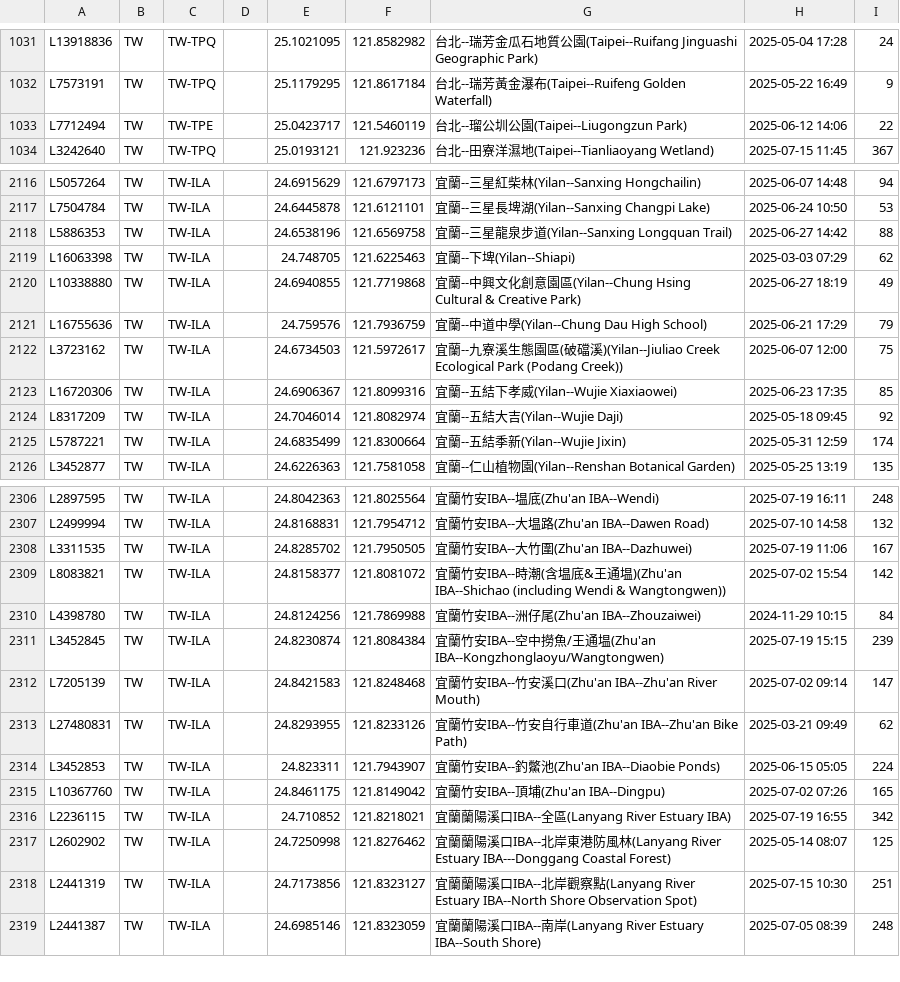
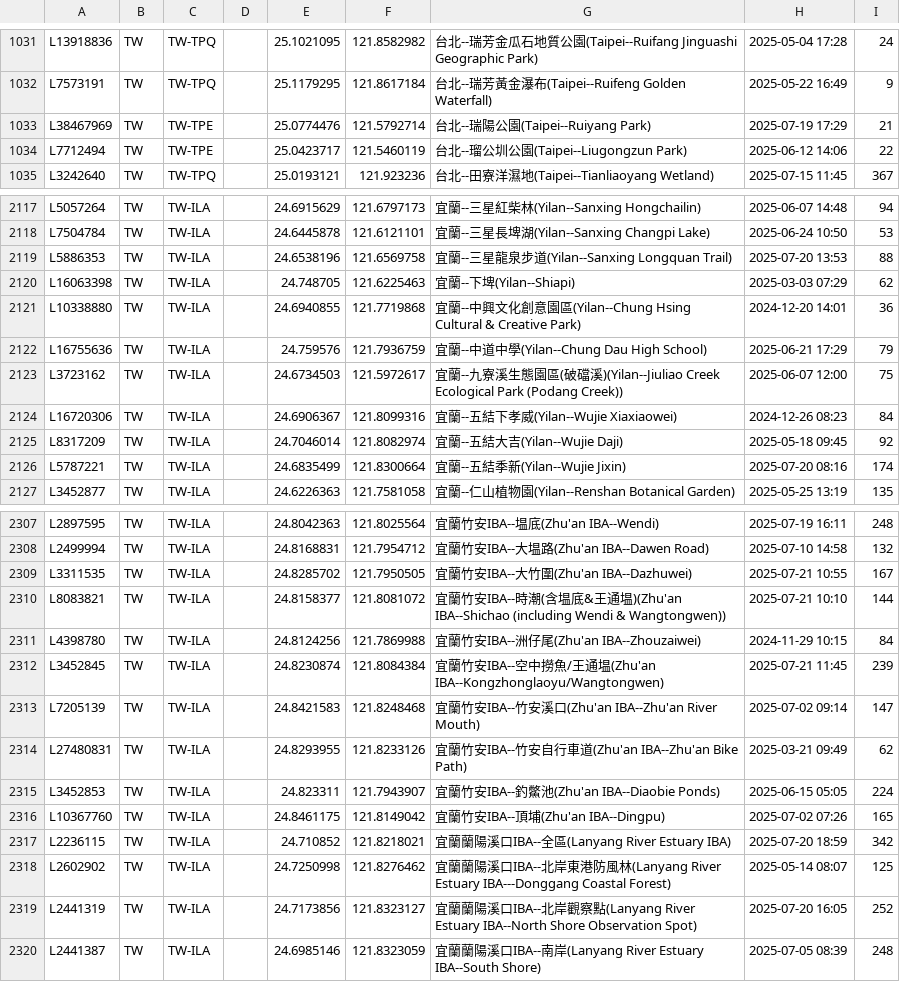
Before and after one commit to siansiansu/ebird-data, a CSV file: csv/taiwan_region.csv, drawn as a sheet; only a part is shown, gaps mark what is left out; the diff covers the shown part only.

Commit message:
Auto update data

```diff
--- a/csv/taiwan_region.csv
+++ b/csv/taiwan_region.csv
@@ -1032,2 +1032,3 @@ L13918836,TW,TW-TPQ,,25.1021095,121.8582982,台北--瑞芳金瓜石地質公園(
 L7573191,TW,TW-TPQ,,25.1179295,121.8617184,台北--瑞芳黃金瀑布(Taipei--Ruifeng Golden Waterfall),2025-05-22 16:49,9
+L38467969,TW,TW-TPE,,25.0774476,121.5792714,台北--瑞陽公園(Taipei--Ruiyang Park),2025-07-19 17:29,21
 L7712494,TW,TW-TPE,,25.0423717,121.5460119,台北--瑠公圳公園(Taipei--Liugongzun Park),2025-06-12 14:06,22
@@ -2117,10 +2118,10 @@ L5057264,TW,TW-ILA,,24.6915629,121.6797173,宜蘭--三星紅柴林(Yilan--Sanxin
 L7504784,TW,TW-ILA,,24.6445878,121.6121101,宜蘭--三星長埤湖(Yilan--Sanxing Changpi Lake),2025-06-24 10:50,53
-L5886353,TW,TW-ILA,,24.6538196,121.6569758,宜蘭--三星龍泉步道(Yilan--Sanxing Longquan Trail),2025-06-27 14:42,88
+L5886353,TW,TW-ILA,,24.6538196,121.6569758,宜蘭--三星龍泉步道(Yilan--Sanxing Longquan Trail),2025-07-20 13:53,88
 L16063398,TW,TW-ILA,,24.748705,121.6225463,宜蘭--下埤(Yilan--Shiapi),2025-03-03 07:29,62
-L10338880,TW,TW-ILA,,24.6940855,121.7719868,宜蘭--中興文化創意園區(Yilan--Chung Hsing Cultural & Creative Park),2025-06-27 18:19,49
+L10338880,TW,TW-ILA,,24.6940855,121.7719868,宜蘭--中興文化創意園區(Yilan--Chung Hsing Cultural & Creative Park),2024-12-20 14:01,36
 L16755636,TW,TW-ILA,,24.759576,121.7936759,宜蘭--中道中學(Yilan--Chung Dau High School),2025-06-21 17:29,79
 L3723162,TW,TW-ILA,,24.6734503,121.5972617,宜蘭--九寮溪生態園區(破礑溪)(Yilan--Jiuliao Creek Ecological Park (Podang Creek)),2025-06-07 12:00,75
-L16720306,TW,TW-ILA,,24.6906367,121.8099316,宜蘭--五結下孝威(Yilan--Wujie Xiaxiaowei),2025-06-23 17:35,85
+L16720306,TW,TW-ILA,,24.6906367,121.8099316,宜蘭--五結下孝威(Yilan--Wujie Xiaxiaowei),2024-12-26 08:23,84
 L8317209,TW,TW-ILA,,24.7046014,121.8082974,宜蘭--五結大吉(Yilan--Wujie Daji),2025-05-18 09:45,92
-L5787221,TW,TW-ILA,,24.6835499,121.8300664,宜蘭--五結季新(Yilan--Wujie Jixin),2025-05-31 12:59,174
+L5787221,TW,TW-ILA,,24.6835499,121.8300664,宜蘭--五結季新(Yilan--Wujie Jixin),2025-07-20 08:16,174
 L3452877,TW,TW-ILA,,24.6226363,121.7581058,宜蘭--仁山植物園(Yilan--Renshan Botanical Garden),2025-05-25 13:19,135
@@ -2307,6 +2308,6 @@ L2897595,TW,TW-ILA,,24.8042363,121.8025564,宜蘭竹安IBA--塭底(Zhu'an IBA--W
 L2499994,TW,TW-ILA,,24.8168831,121.7954712,宜蘭竹安IBA--大塭路(Zhu'an IBA--Dawen Road),2025-07-10 14:58,132
-L3311535,TW,TW-ILA,,24.8285702,121.7950505,宜蘭竹安IBA--大竹圍(Zhu'an IBA--Dazhuwei),2025-07-19 11:06,167
-L8083821,TW,TW-ILA,,24.8158377,121.8081072,宜蘭竹安IBA--時潮(含塭底&王通塭)(Zhu'an IBA--Shichao (including Wendi & Wangtongwen)),2025-07-02 15:54,142
+L3311535,TW,TW-ILA,,24.8285702,121.7950505,宜蘭竹安IBA--大竹圍(Zhu'an IBA--Dazhuwei),2025-07-21 10:55,167
+L8083821,TW,TW-ILA,,24.8158377,121.8081072,宜蘭竹安IBA--時潮(含塭底&王通塭)(Zhu'an IBA--Shichao (including Wendi & Wangtongwen)),2025-07-21 10:10,144
 L4398780,TW,TW-ILA,,24.8124256,121.7869988,宜蘭竹安IBA--洲仔尾(Zhu'an IBA--Zhouzaiwei),2024-11-29 10:15,84
-L3452845,TW,TW-ILA,,24.8230874,121.8084384,宜蘭竹安IBA--空中撈魚/王通塭(Zhu'an IBA--Kongzhonglaoyu/Wangtongwen),2025-07-19 15:15,239
+L3452845,TW,TW-ILA,,24.8230874,121.8084384,宜蘭竹安IBA--空中撈魚/王通塭(Zhu'an IBA--Kongzhonglaoyu/Wangtongwen),2025-07-21 11:45,239
 L7205139,TW,TW-ILA,,24.8421583,121.8248468,宜蘭竹安IBA--竹安溪口(Zhu'an IBA--Zhu'an River Mouth),2025-07-02 09:14,147
@@ -2315,5 +2316,5 @@ L3452853,TW,TW-ILA,,24.823311,121.7943907,宜蘭竹安IBA--釣鱉池(Zhu'an IBA-
 L10367760,TW,TW-ILA,,24.8461175,121.8149042,宜蘭竹安IBA--頂埔(Zhu'an IBA--Dingpu),2025-07-02 07:26,165
-L2236115,TW,TW-ILA,,24.710852,121.8218021,宜蘭蘭陽溪口IBA--全區(Lanyang River Estuary IBA),2025-07-19 16:55,342
+L2236115,TW,TW-ILA,,24.710852,121.8218021,宜蘭蘭陽溪口IBA--全區(Lanyang River Estuary IBA),2025-07-20 18:59,342
 L2602902,TW,TW-ILA,,24.7250998,121.8276462,宜蘭蘭陽溪口IBA--北岸東港防風林(Lanyang River Estuary IBA---Donggang Coastal Forest),2025-05-14 08:07,125
-L2441319,TW,TW-ILA,,24.7173856,121.8323127,宜蘭蘭陽溪口IBA--北岸觀察點(Lanyang River Estuary IBA--North Shore Observation Spot),2025-07-15 10:30,251
+L2441319,TW,TW-ILA,,24.7173856,121.8323127,宜蘭蘭陽溪口IBA--北岸觀察點(Lanyang River Estuary IBA--North Shore Observation Spot),2025-07-20 16:05,252
 L2441387,TW,TW-ILA,,24.6985146,121.8323059,宜蘭蘭陽溪口IBA--南岸(Lanyang River Estuary IBA--South Shore),2025-07-05 08:39,248
```
Also changed, not shown: 98 edited cells elsewhere in this file, 7 other files.
